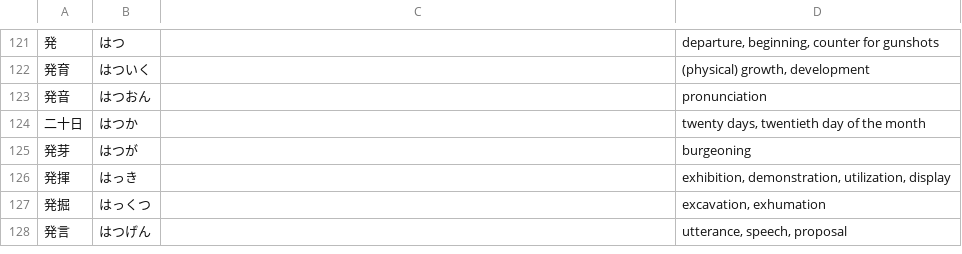
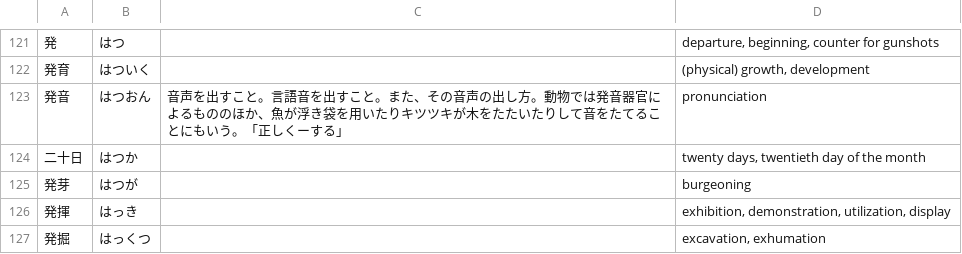
Before and after one commit to EmilRehnberg/js-for-anki, a TSV file: data/words/ha.tsv, drawn as a sheet; only a part is shown, gaps mark what is left out; the shorter side is filled out with more unchanged rows.

```diff
--- a/data/words/ha.tsv
+++ b/data/words/ha.tsv
@@ -122,3 +122,3 @@
 発育	はついく		(physical) growth, development
-発音	はつおん		pronunciation
+発音	はつおん	音声を出すこと。言語音を出すこと。また、その音声の出し方。動物では発音器官によるもののほか、魚が浮き袋を用いたりキツツキが木をたたいたりして音をたてることにもいう。「正しくーする」	pronunciation
 二十日	はつか		twenty days, twentieth day of the month
```
Also changed, not shown: data/words/bo.tsv, data/words/ka.tsv.
